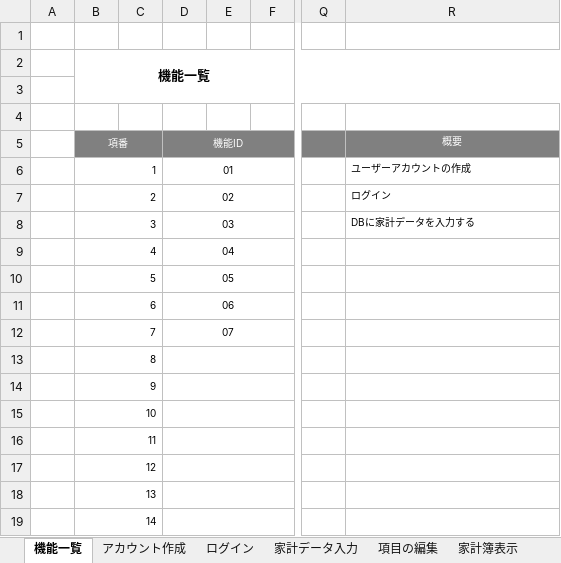
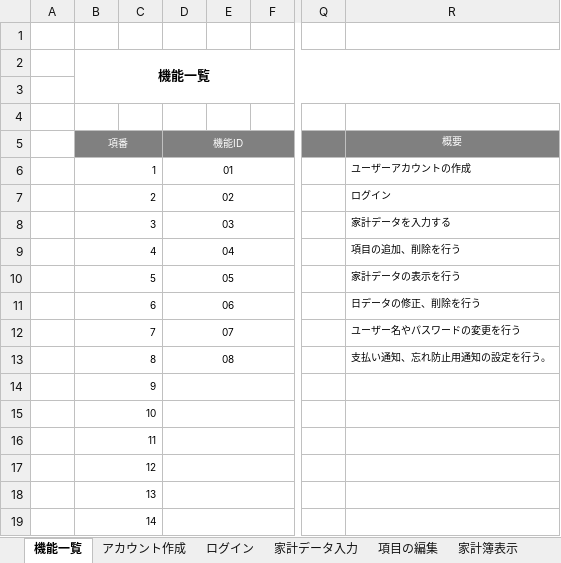
Before and after one commit to ShunjiYamamoto/groupA, an Excel workbook: 詳細設計/グループ開発_詳細設計_まとめ.xlsx, sheet 機能一覧, drawn as a sheet; only a part is shown, gaps mark what is left out; values as stored, in another font and other column widths than the file's, no borders; the diff names each change by its address in the sheet, - before the commit and + after, or states it on an @@ line.

Commit message:
0616_修正2

```diff
--- a/詳細設計/グループ開発_詳細設計_まとめ.xlsx (sheet 機能一覧)
+++ b/詳細設計/グループ開発_詳細設計_まとめ.xlsx (sheet 機能一覧)
-R8 (概要): DBに家計データを入力する
+R8 (概要): 家計データを入力する
-R9 (概要): (empty)
+R9 (概要): 項目の追加、削除を行う
-R10 (概要): (empty)
+R10 (概要): 家計データの表示を行う
-R11 (概要): (empty)
+R11 (概要): 日データの修正、削除を行う
-R12 (概要): (empty)
+R12 (概要): ユーザー名やパスワードの変更を行う
-D13 (機能ID): (empty)
+D13 (機能ID): 08
-R13 (概要): (empty)
+R13 (概要): 支払い通知、忘れ防止用通知の設定を行う。
```
